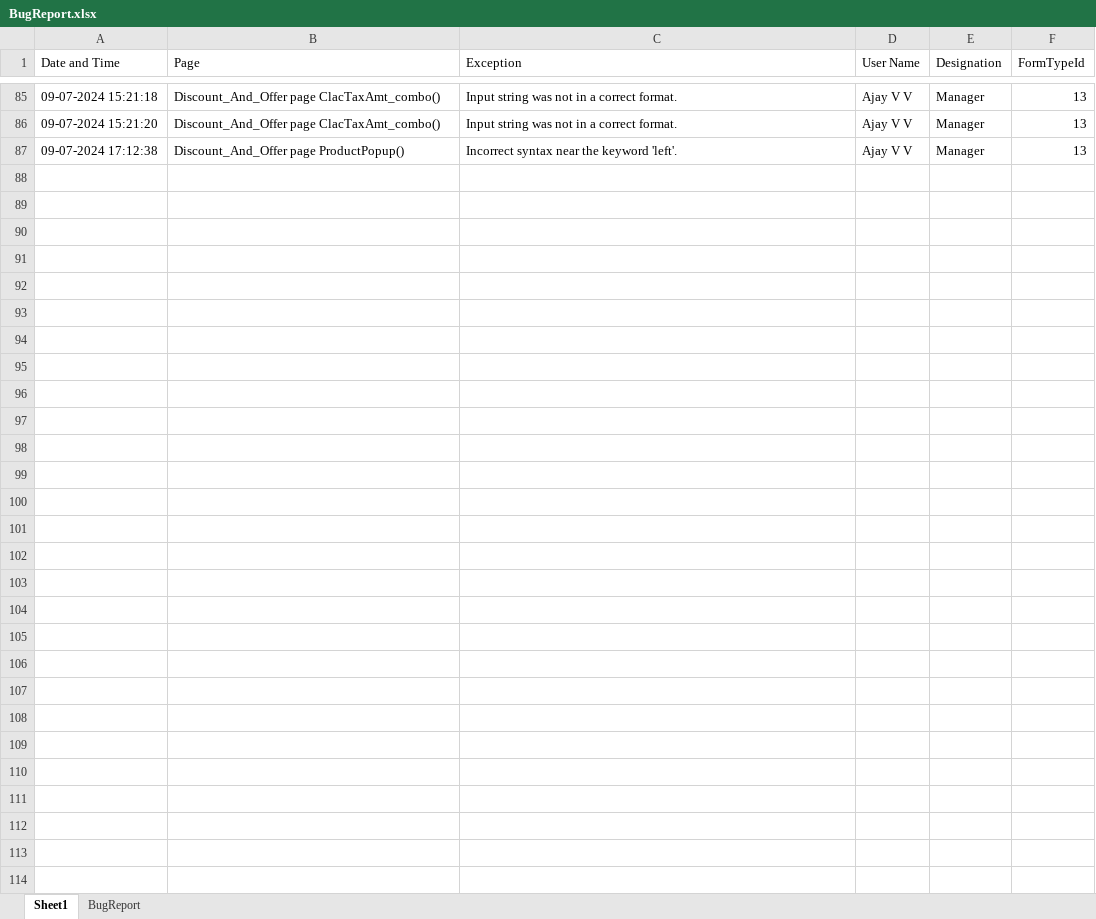
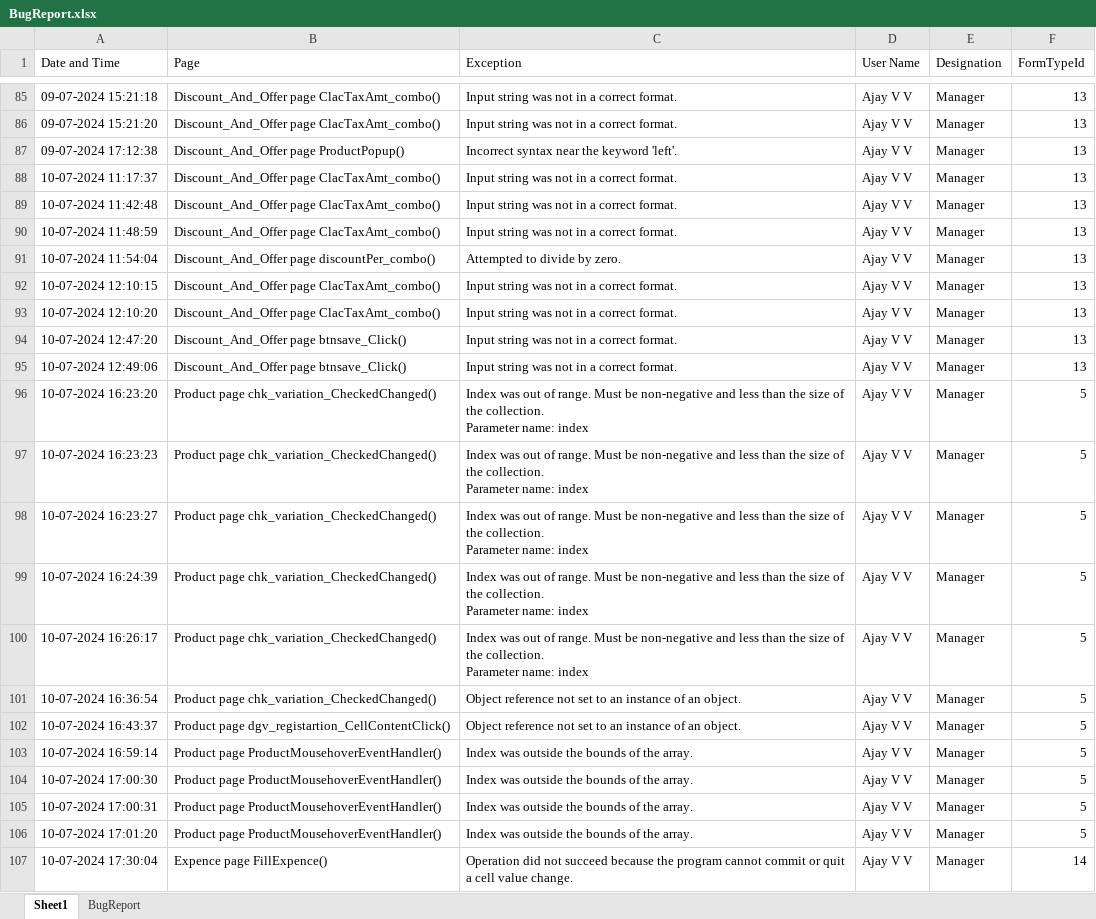
Before and after one commit to ajayvv-97/Food_Beverage, an Excel workbook: FoodandBeverage/BugReport/BugReport.xlsx, sheet Sheet1, drawn as a sheet; only a part is shown, gaps mark what is left out; values as stored, in another font and other column widths than the file's, no borders; ↵ is a line break in a cell; the diff names each change by its address in the sheet, - before the commit and + after, or states it on an @@ line.

Commit message:
Error Resolving
Product

19.variation clcik the again get a error index out ....
50.select ingreding grid add new row , to msg box add new row ,qty type 2 decimal morethan
51.clcik variation check box then save blinking timer , every time save with data timer speed increase comment timer temp
52.varation price  decimal point type morethan two
53.variation and addon  tab order
54.addon add Select all chack box
55.save after focus on name , refresh also
56.space issue down
57.select pizaa on category gallery view  error Product page ProductMousehoverEventHandler() Exception: Index was outside the bounds of the array.
58.frist time clcik food name serach on  gallery palceholder  not remove

Discount offer

Profuct offer

34.(suggestion no problem but) flikering issue frist time clcik combo button
36.product offer , F8 Backgorund not set readonly
37.select more item to clcik to add grid suggestion (currently one by one) F8 to focu on grid
38.save failed msg after update save product offer
39.typing  is possilbe on name ,barcode,offer disont amt, final price  column  and clik F8 product next cloumn name for easy to click another product,grid color delete column new row
40.delete button icon position change to fris column and delete press keydown remove (keydown or icon)
41.offer already ruuning msg after focus on grid name F8
42.same product set same date set offer possible , frist select product then change date ,(currently frist set dates and select product msg show)
43.offer remove option missing
83.F8 grid show current running offer column (view option)
Combo offer
44.Total price cann't zero continously coming
45.taxtype change Discount_And_Offer page ClacTaxAmt_combo() Exception: Input string was not in a correct format.
46.serach popup show total price  to change final price
47.combo save and change to current date then save is possible
48.tax type change then tax percertage set -select- and tax amount set 0 and tax type change then final amount not change only working other textbox
49.serach to fetch direct sale item show id instead of name
59.combo grid hide last three column
60.serach and fetcdetails combobox not complete in case of addon products
61.grid show then set bg set enabled false
62.tax,taxtype,tax% typing possible

```diff
--- a/FoodandBeverage/BugReport/BugReport.xlsx (sheet Sheet1)
+++ b/FoodandBeverage/BugReport/BugReport.xlsx (sheet Sheet1)
+row 88: 10-07-2024 11:17:37 | Discount_And_Offer page ClacTaxAmt_combo() | Input string was not in a correct format. | Ajay V V | Manager | 13
+row 89: 10-07-2024 11:42:48 | Discount_And_Offer page ClacTaxAmt_combo() | Input string was not in a correct format. | Ajay V V | Manager | 13
+row 90: 10-07-2024 11:48:59 | Discount_And_Offer page ClacTaxAmt_combo() | Input string was not in a correct format. | Ajay V V | Manager | 13
+row 91: 10-07-2024 11:54:04 | Discount_And_Offer page discountPer_combo() | Attempted to divide by zero. | Ajay V V | Manager | 13
+row 92: 10-07-2024 12:10:15 | Discount_And_Offer page ClacTaxAmt_combo() | Input string was not in a correct format. | Ajay V V | Manager | 13
+row 93: 10-07-2024 12:10:20 | Discount_And_Offer page ClacTaxAmt_combo() | Input string was not in a correct format. | Ajay V V | Manager | 13
+row 94: 10-07-2024 12:47:20 | Discount_And_Offer page btnsave_Click() | Input string was not in a correct format. | Ajay V V | Manager | 13
+row 95: 10-07-2024 12:49:06 | Discount_And_Offer page btnsave_Click() | Input string was not in a correct format. | Ajay V V | Manager | 13
+row 96: 10-07-2024 16:23:20 | Product page chk_variation_CheckedChanged() | Index was out of range. Must be non-negative and less than the size of the collection. ↵ Parameter name: index | Ajay V V | Manager | 5
+row 97: 10-07-2024 16:23:23 | Product page chk_variation_CheckedChanged() | Index was out of range. Must be non-negative and less than the size of the collection. ↵ Parameter name: index | Ajay V V | Manager | 5
+row 98: 10-07-2024 16:23:27 | Product page chk_variation_CheckedChanged() | Index was out of range. Must be non-negative and less than the size of the collection. ↵ Parameter name: index | Ajay V V | Manager | 5
+row 99: 10-07-2024 16:24:39 | Product page chk_variation_CheckedChanged() | Index was out of range. Must be non-negative and less than the size of the collection. ↵ Parameter name: index | Ajay V V | Manager | 5
+row 100: 10-07-2024 16:26:17 | Product page chk_variation_CheckedChanged() | Index was out of range. Must be non-negative and less than the size of the collection. ↵ Parameter name: index | Ajay V V | Manager | 5
+row 101: 10-07-2024 16:36:54 | Product page chk_variation_CheckedChanged() | Object reference not set to an instance of an object. | Ajay V V | Manager | 5
+row 102: 10-07-2024 16:43:37 | Product page dgv_registartion_CellContentClick() | Object reference not set to an instance of an object. | Ajay V V | Manager | 5
+row 103: 10-07-2024 16:59:14 | Product page ProductMousehoverEventHandler() | Index was outside the bounds of the array. | Ajay V V | Manager | 5
+row 104: 10-07-2024 17:00:30 | Product page ProductMousehoverEventHandler() | Index was outside the bounds of the array. | Ajay V V | Manager | 5
+row 105: 10-07-2024 17:00:31 | Product page ProductMousehoverEventHandler() | Index was outside the bounds of the array. | Ajay V V | Manager | 5
+row 106: 10-07-2024 17:01:20 | Product page ProductMousehoverEventHandler() | Index was outside the bounds of the array. | Ajay V V | Manager | 5
+row 107: 10-07-2024 17:30:04 | Expence page FillExpence() | Operation did not succeed because the program cannot commit or quit a cell value change. | Ajay V V | Manager | 14
```
Also changed, not shown: 17 other files.
